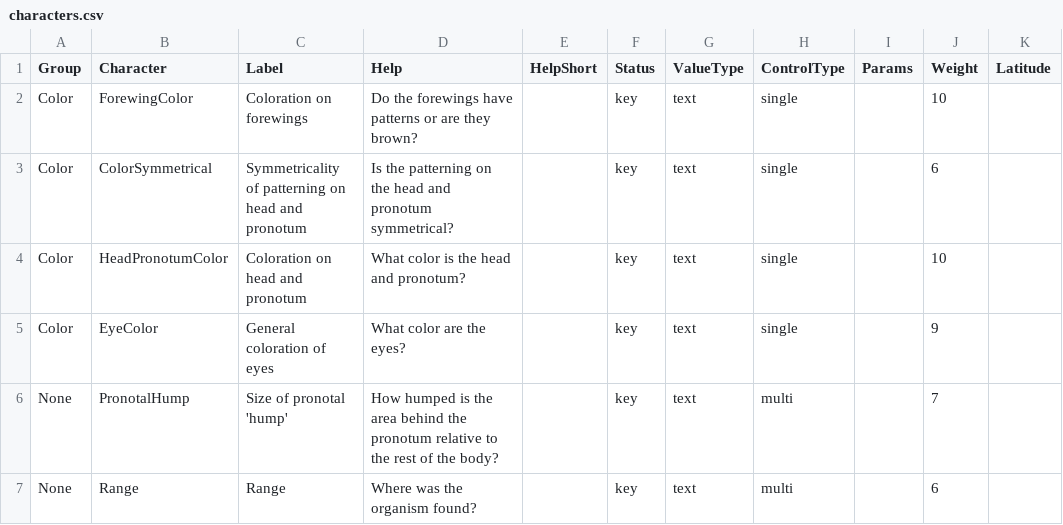
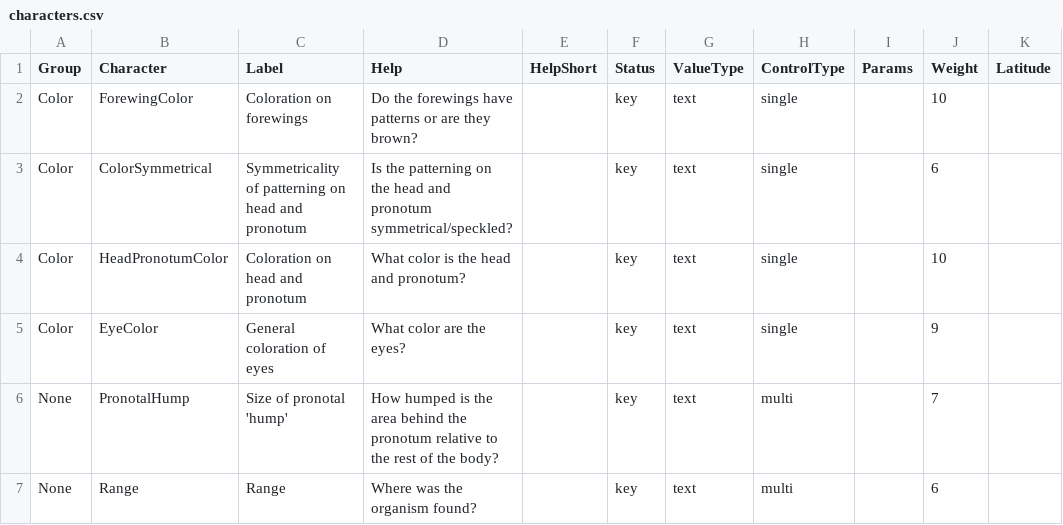
Before and after one commit to zdankowicz/homalodisca, a CSV file: identikit/kb/homalodisca/characters.csv, drawn as a sheet.

Commit message:
Update characters.csv

```diff
--- a/identikit/kb/homalodisca/characters.csv
+++ b/identikit/kb/homalodisca/characters.csv
@@ -2,3 +2,3 @@ Group,Character,Label,Help,HelpShort,Status,ValueType,ControlType,Params,Weight,
 Color,ForewingColor,Coloration on forewings,Do the forewings have patterns or are they brown?,,key,text,single,,10,
-Color,ColorSymmetrical,Symmetricality of patterning on head and pronotum,Is the patterning on the head and pronotum symmetrical?,,key,text,single,,6,
+Color,ColorSymmetrical,Symmetricality of patterning on head and pronotum,Is the patterning on the head and pronotum symmetrical/speckled?,,key,text,single,,6,
 Color,HeadPronotumColor,Coloration on head and pronotum,What color is the head and pronotum?,,key,text,single,,10,
```
